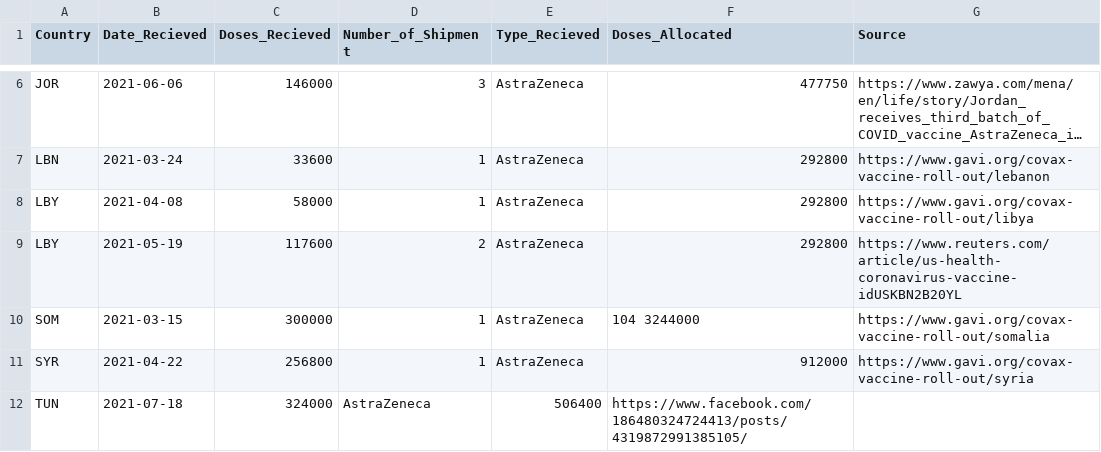
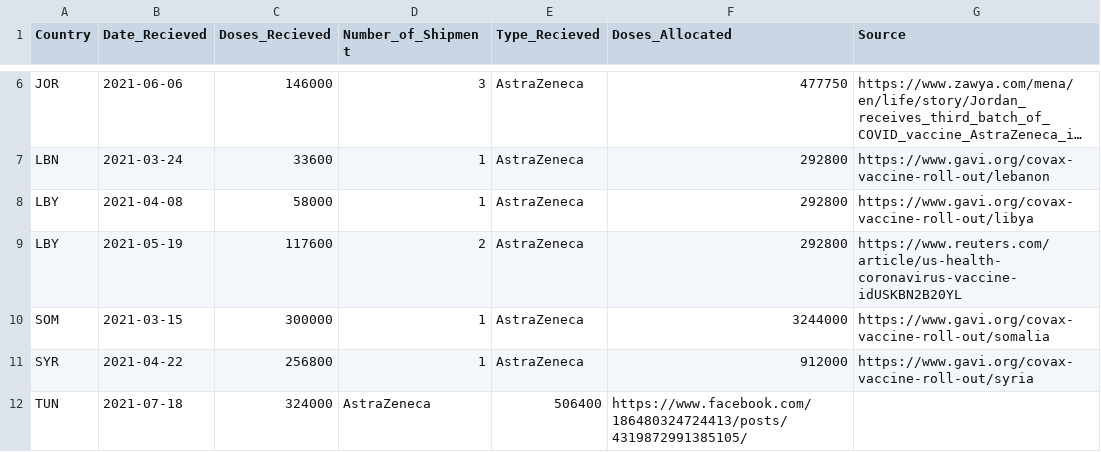
Before and after one commit to inception-labs/covid-vaccine-mena, a CSV file: Distribution/COVAX-Distribution.csv, drawn as a sheet; only a part is shown, gaps mark what is left out; long unchanged cells end in ….

Commit message:
Update COVAX-Distribution.csv

```diff
--- a/Distribution/COVAX-Distribution.csv
+++ b/Distribution/COVAX-Distribution.csv
@@ -9,3 +9,3 @@ LBY,2021-04-08,58000,1,AstraZeneca,292800,"https://www.gavi.org/covax-vaccine-ro
 LBY,2021-05-19,117600,2,AstraZeneca,292800,"https://www.reuters.com/article/us-health-coronavirus-vaccine-idUSKBN2B20YL"
-SOM,2021-03-15,300000,1,AstraZeneca,104 3244000,"https://www.gavi.org/covax-vaccine-roll-out/somalia"
+SOM,2021-03-15,300000,1,AstraZeneca,3244000,"https://www.gavi.org/covax-vaccine-roll-out/somalia"
 SYR,2021-04-22,256800,1,AstraZeneca,912000,"https://www.gavi.org/covax-vaccine-roll-out/syria"
```
